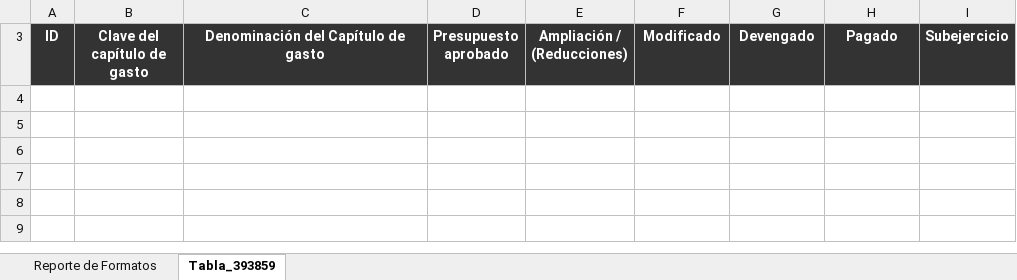
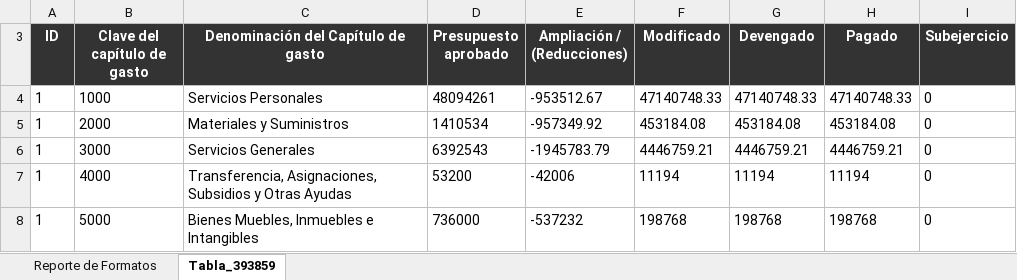
Before and after one commit to dlunna/upp.w22.transparencia, an Excel workbook: xlsx/a69_f21_bUPPachuca.xlsx, sheet Tabla_393859, drawn as a sheet; values as stored, in another font and other column widths than the file's, no borders; the diff names each change by its address in the sheet, - before the commit and + after, or states it on an @@ line.

```diff
--- a/xlsx/a69_f21_bUPPachuca.xlsx (sheet Tabla_393859)
+++ b/xlsx/a69_f21_bUPPachuca.xlsx (sheet Tabla_393859)
+row 4: 1 | 1000 | Servicios Personales | 48094261 | -953512.67 | 47140748.33 | 47140748.33 | 47140748.33 | 0
+row 5: 1 | 2000 | Materiales y Suministros | 1410534 | -957349.92 | 453184.08 | 453184.08 | 453184.08 | 0
+row 6: 1 | 3000 | Servicios Generales | 6392543 | -1945783.79 | 4446759.21 | 4446759.21 | 4446759.21 | 0
+row 7: 1 | 4000 | Transferencia, Asignaciones, Subsidios y Otras Ayudas | 53200 | -42006 | 11194 | 11194 | 11194 | 0
+row 8: 1 | 5000 | Bienes Muebles, Inmuebles e Intangibles | 736000 | -537232 | 198768 | 198768 | 198768 | 0
```
Also changed, not shown: sheet Reporte de Formatos, xlsx/a69_f34_cUPPachuca.xlsx, xlsx/a69_f43_aUPPachuca.xlsx, 24 other files.
